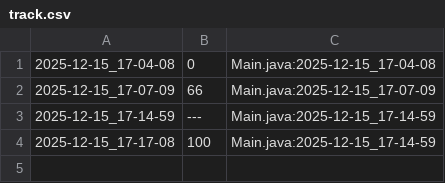
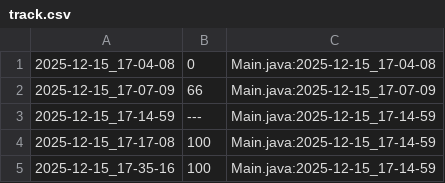
Before and after one commit to UFC-QUixada-PETSI/maratona-final-de-poo-andreszpyt, a CSV file: MOOPFinal/.tko/track/local@questão1/track.csv, drawn as a sheet; the diff names each change by its address in the sheet, - before the commit and + after, or states it on an @@ line.

```diff
--- a/MOOPFinal/.tko/track/local@questão1/track.csv
+++ b/MOOPFinal/.tko/track/local@questão1/track.csv
+row 5: 2025-12-15_17-35-16 | 100 | Main.java:2025-12-15_17-14-59
```
Also changed, not shown: 2 other files.
